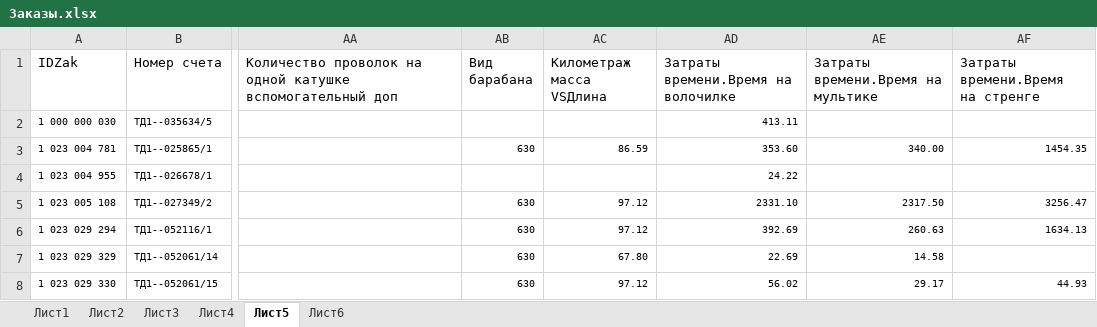
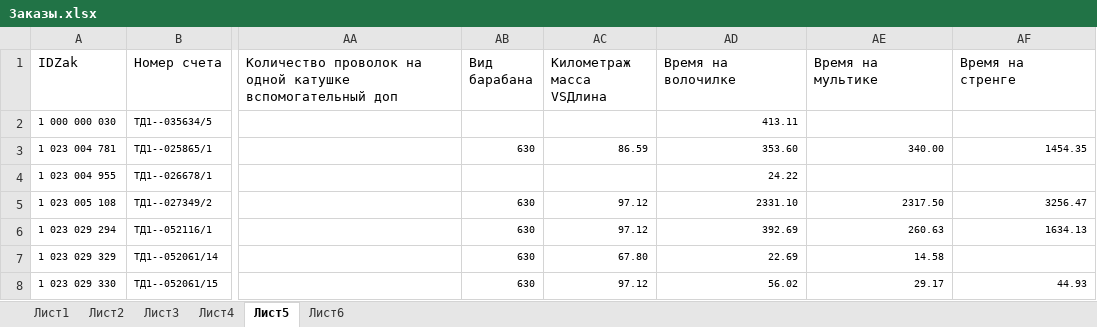
Before and after one commit to Bugor04ek/Anjelika, an Excel workbook: excel/Заказы.xlsx, sheet Лист5, drawn as a sheet; only a part is shown, gaps mark what is left out; values as stored, in another font and other column widths than the file's, no borders; the diff names each change by its address in the sheet, - before the commit and + after, or states it on an @@ line.

Commit message:
новая ветка для переделывания структуры в метаклассы

```diff
--- a/excel/Заказы.xlsx (sheet Лист5)
+++ b/excel/Заказы.xlsx (sheet Лист5)
-AD1: Затраты времени.Время на волочилке
+AD1: Время на волочилке
-AE1: Затраты времени.Время на мультике
+AE1: Время на мультике
-AF1: Затраты времени.Время на стренге
+AF1: Время на стренге
```
Also changed, not shown: 3 other files.
